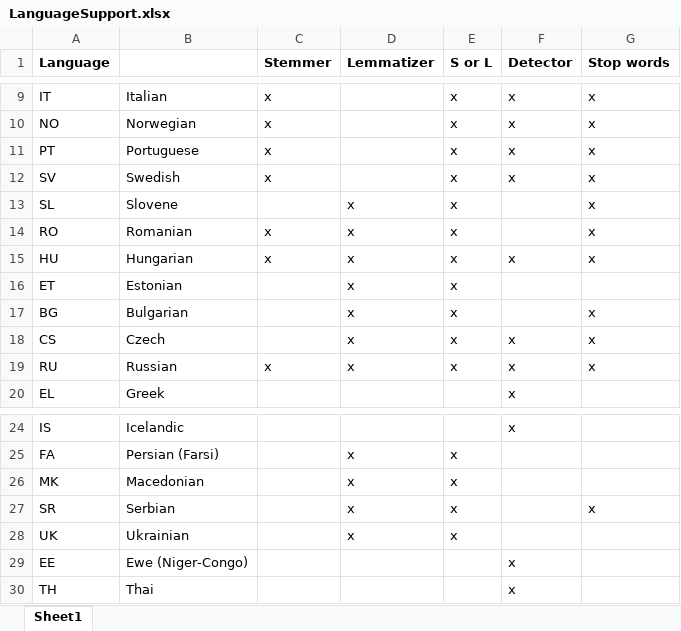
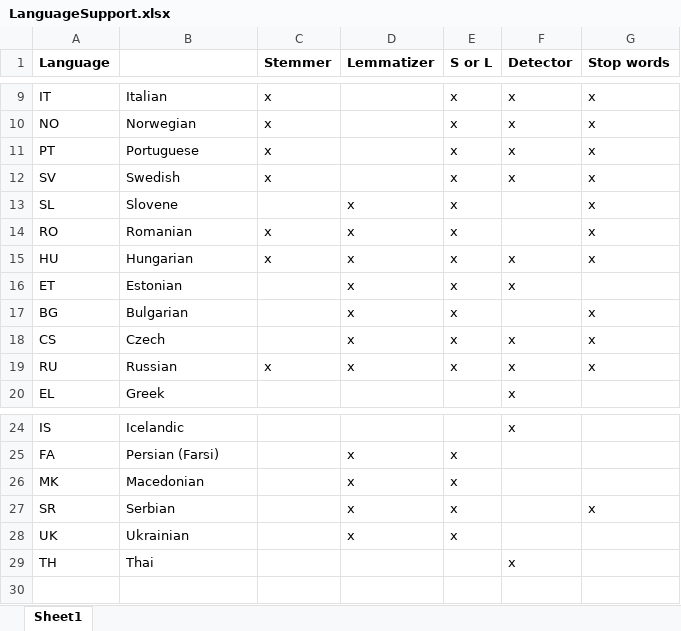
Before and after one commit to LatinoLib/JLemmagen, an Excel workbook: docs/LanguageSupport.xlsx, sheet Sheet1, drawn as a sheet; only a part is shown, gaps mark what is left out; values as stored, in another font and other column widths than the file's, no borders; the diff names each change by its address in the sheet, - before the commit and + after, or states it on an @@ line.

```diff
--- a/docs/LanguageSupport.xlsx (sheet Sheet1)
+++ b/docs/LanguageSupport.xlsx (sheet Sheet1)
-F16 (Detector): (empty)
+F16 (Detector): x
-row 29: EE | Ewe (Niger-Congo) |  |  |  | x
```
Also changed, not shown: 2 other files.
